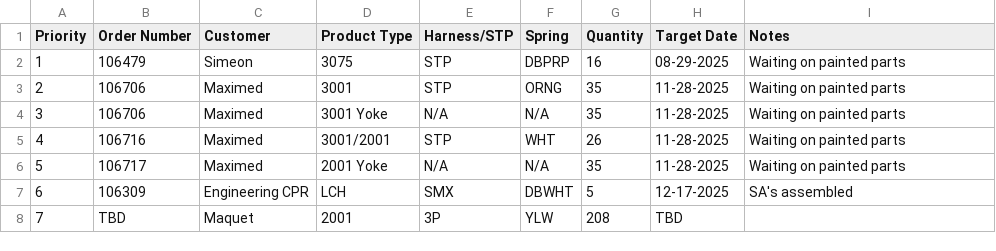
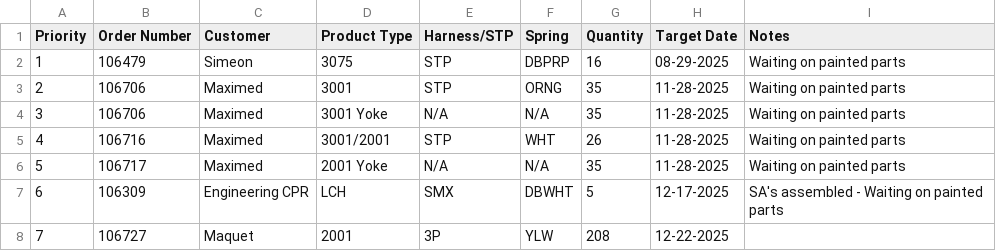
Before and after one commit to patrickaguilera/production-display, a CSV file: data/data.csv, drawn as a sheet.

Commit message:
Update data.csv

```diff
--- a/data/data.csv
+++ b/data/data.csv
@@ -6,3 +6,3 @@ Priority, Order Number, Customer, Product Type, Harness/STP, Spring, Quantity, T
 5, 106717, Maximed, 2001 Yoke, N/A, N/A, 35, 11-28-2025, Waiting on painted parts
-6, 106309, Engineering CPR, LCH, SMX, DBWHT, 5, 12-17-2025, SA's assembled
-7, TBD, Maquet, 2001, 3P, YLW, 208, TBD,
+6, 106309, Engineering CPR, LCH, SMX, DBWHT, 5, 12-17-2025, SA's assembled - Waiting on painted parts
+7, 106727, Maquet, 2001, 3P, YLW, 208, 12-22-2025,
```
